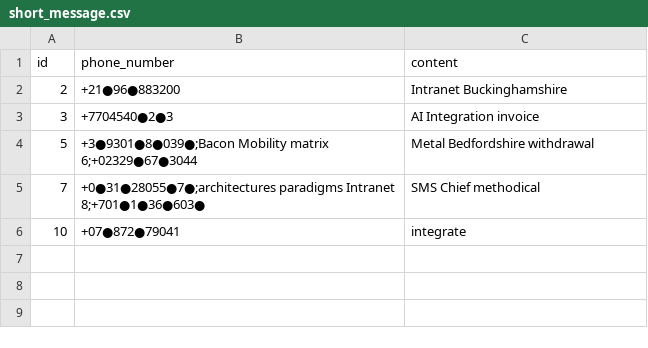
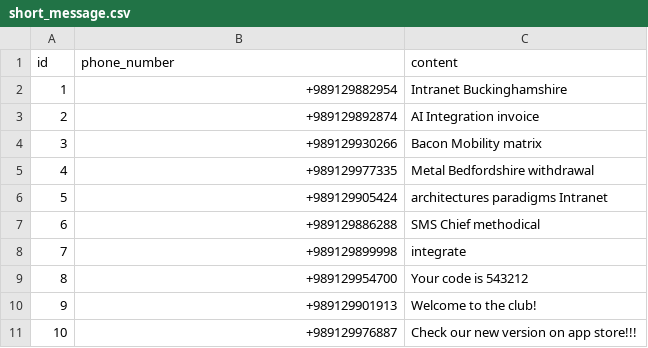
Before and after one commit to GLinBoy/MessageCentral, a CSV file: src/main/resources/config/liquibase/fake-data/short_message.csv, drawn as a sheet.

Commit message:
🐛 FIX: Update fake data
fixed #22

```diff
--- a/src/main/resources/config/liquibase/fake-data/short_message.csv
+++ b/src/main/resources/config/liquibase/fake-data/short_message.csv
@@ -1,8 +1,11 @@
 id;phone_number;content
-2;"+21●96●883200";Intranet Buckinghamshire
-3;"+7704540●2●3";AI Integration invoice
-5;"+3●9301●8●039●;Bacon Mobility matrix
-6;"+02329●67●3044;Metal Bedfordshire withdrawal
-7;"+0●31●28055●7●;architectures paradigms Intranet
-8;"+701●1●36●603●;SMS Chief methodical
-10;"+07●872●79041";integrate
+1;+989129882954;Intranet Buckinghamshire
+2;+989129892874;AI Integration invoice
+3;+989129930266;Bacon Mobility matrix
+4;+989129977335;Metal Bedfordshire withdrawal
+5;+989129905424;architectures paradigms Intranet
+6;+989129886288;SMS Chief methodical
+7;+989129899998;integrate
+8;+989129954700;Your code is 543212
+9;+989129901913;Welcome to the club!
+10;+989129976887;Check our new version on app store!!!
```
